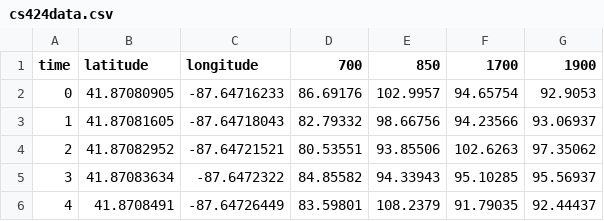
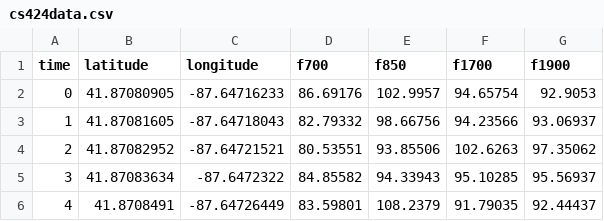
Before and after one commit to lmirza3/cs424final, a CSV file: cs424data.csv, drawn as a sheet; only a part is shown.

```diff
--- a/cs424data.csv
+++ b/cs424data.csv
@@ -1,2 +1,2 @@
-time,latitude,longitude,700,850,1700,1900
+time,latitude,longitude,f700,f850,f1700,f1900
 0,41.87080905,-87.64716233,86.69176,102.9957,94.65754,92.9053
```
Also changed, not shown: 2 other files.
